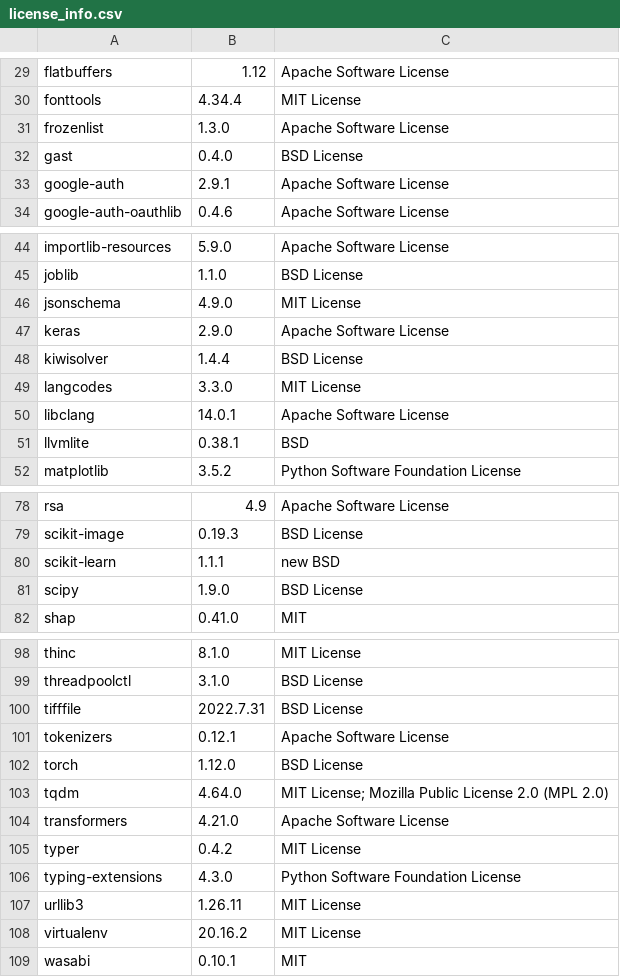
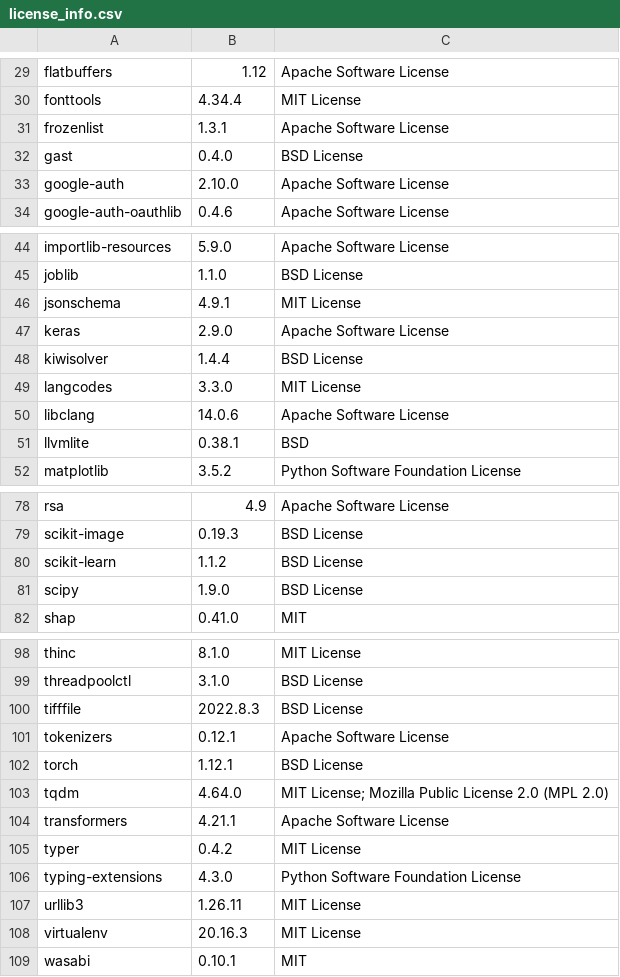
Before and after one commit to SeldonIO/alibi, a CSV file: licenses/license_info.csv, drawn as a sheet; only a part is shown, gaps mark what is left out; the diff covers the shown part only.

```diff
--- a/licenses/license_info.csv
+++ b/licenses/license_info.csv
@@ -30,5 +30,5 @@
 "fonttools","4.34.4","MIT License"
-"frozenlist","1.3.0","Apache Software License"
+"frozenlist","1.3.1","Apache Software License"
 "gast","0.4.0","BSD License"
-"google-auth","2.9.1","Apache Software License"
+"google-auth","2.10.0","Apache Software License"
 "google-auth-oauthlib","0.4.6","Apache Software License"
@@ -45,3 +45,3 @@
 "joblib","1.1.0","BSD License"
-"jsonschema","4.9.0","MIT License"
+"jsonschema","4.9.1","MIT License"
 "keras","2.9.0","Apache Software License"
@@ -49,3 +49,3 @@
 "langcodes","3.3.0","MIT License"
-"libclang","14.0.1","Apache Software License"
+"libclang","14.0.6","Apache Software License"
 "llvmlite","0.38.1","BSD"
@@ -79,3 +79,3 @@
 "scikit-image","0.19.3","BSD License"
-"scikit-learn","1.1.1","new BSD"
+"scikit-learn","1.1.2","BSD License"
 "scipy","1.9.0","BSD License"
@@ -99,7 +99,7 @@
 "threadpoolctl","3.1.0","BSD License"
-"tifffile","2022.7.31","BSD License"
+"tifffile","2022.8.3","BSD License"
 "tokenizers","0.12.1","Apache Software License"
-"torch","1.12.0","BSD License"
+"torch","1.12.1","BSD License"
 "tqdm","4.64.0","MIT License; Mozilla Public License 2.0 (MPL 2.0)"
-"transformers","4.21.0","Apache Software License"
+"transformers","4.21.1","Apache Software License"
 "typer","0.4.2","MIT License"
@@ -107,3 +107,3 @@
 "urllib3","1.26.11","MIT License"
-"virtualenv","20.16.2","MIT License"
+"virtualenv","20.16.3","MIT License"
 "wasabi","0.10.1","MIT"
```
Also changed, not shown: 1 edited cell elsewhere in this file, licenses/license_info.no_versions.csv, 1 other file.
